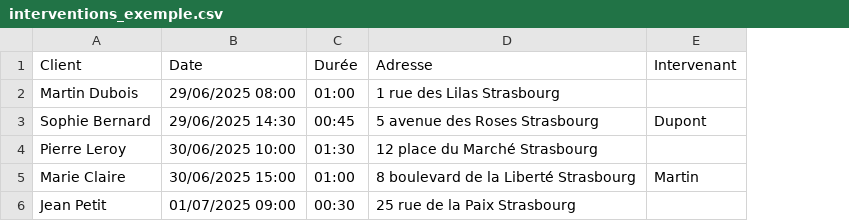
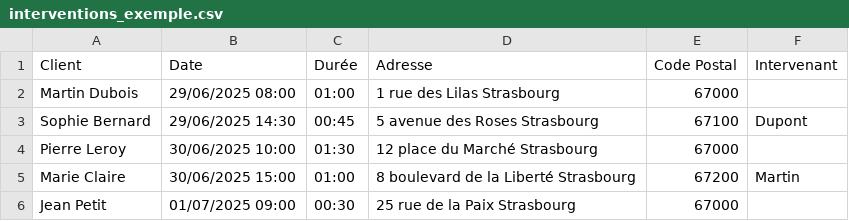
Before and after one commit to toto6712/Planning-app, a CSV file: interventions_exemple.csv, drawn as a sheet; the diff names each change by its address in the sheet, - before the commit and + after, or states it on an @@ line.

Commit message:
auto-commit for a1d3b489-fc81-4ee4-adb9-bf12ede99705

```diff
--- a/interventions_exemple.csv
+++ b/interventions_exemple.csv
+column E (Code Postal), rows 2-6: 67000 | 67100 | 67000 | 67200 | 67000
```
